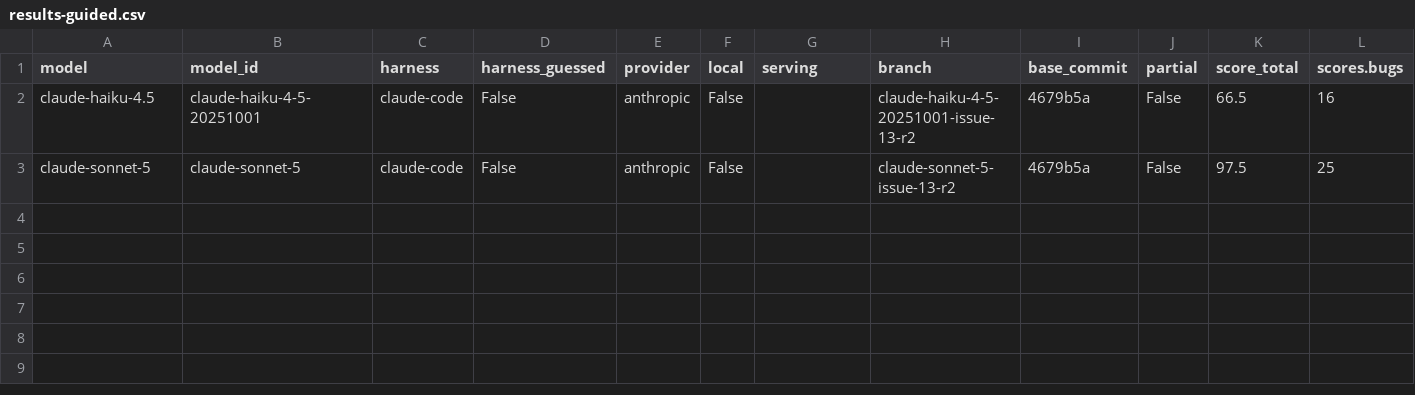
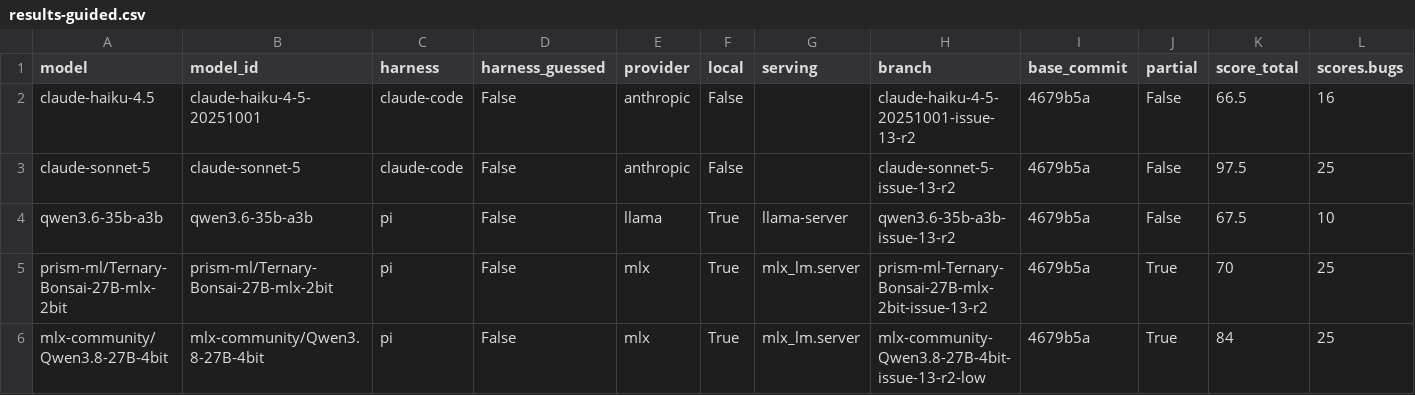
Before and after one commit to irae/choose-a-local-llm, a CSV file: benchmarks/mendel/results-guided.csv, drawn as a sheet; only a part is shown; rows hold the shown columns only; the diff names each change by its address in the sheet, - before the commit and + after, or states it on an @@ line.

Commit message:
Refresh the mirrored Mendel results after the rebase onto master
Mirrors the 3 new guided scores (Qwen3.6-35B-A3B, Bonsai MLX,
Qwen3.8-27B low) into benchmarks/mendel/ per the new hosting
convention from master, and updates the Mendel page's stale "cloud
anchors so far" line now that local models have guided scores too.

```diff
--- a/benchmarks/mendel/results-guided.csv
+++ b/benchmarks/mendel/results-guided.csv
+row 4: qwen3.6-35b-a3b | qwen3.6-35b-a3b | pi | False | llama | True | llama-server | qwen3.6-35b-a3b-issue-13-r2 | 4679b5a | False | 67.5 | 10
+row 5: prism-ml/Ternary-Bonsai-27B-mlx-2bit | prism-ml/Ternary-Bonsai-27B-mlx-2bit | pi | False | mlx | True | mlx_lm.server | prism-ml-Ternary-Bonsai-27B-mlx-2bit-issue-13-r2 | 4679b5a | True | 70 | 25
+row 6: mlx-community/Qwen3.8-27B-4bit | mlx-community/Qwen3.8-27B-4bit | pi | False | mlx | True | mlx_lm.server | mlx-community-Qwen3.8-27B-4bit-issue-13-r2-low | 4679b5a | True | 84 | 25
```
Also changed, not shown: 3 other files.
